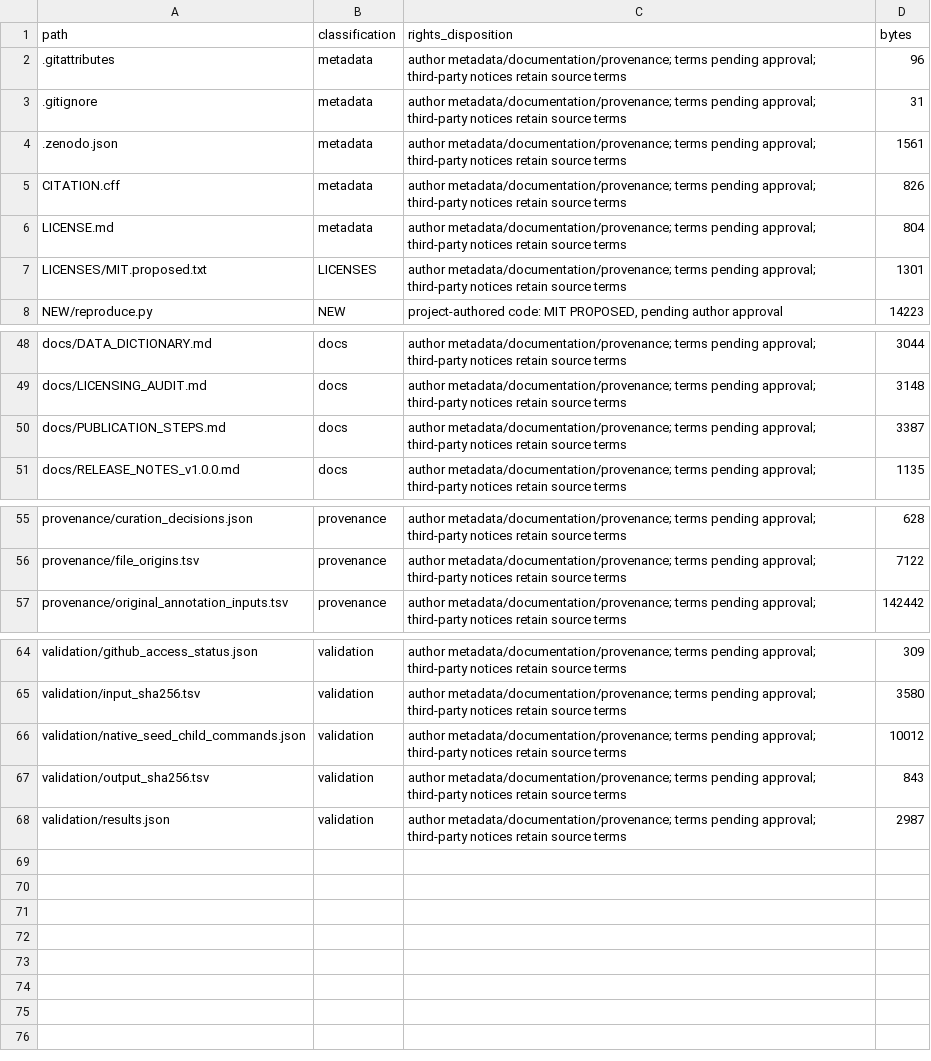
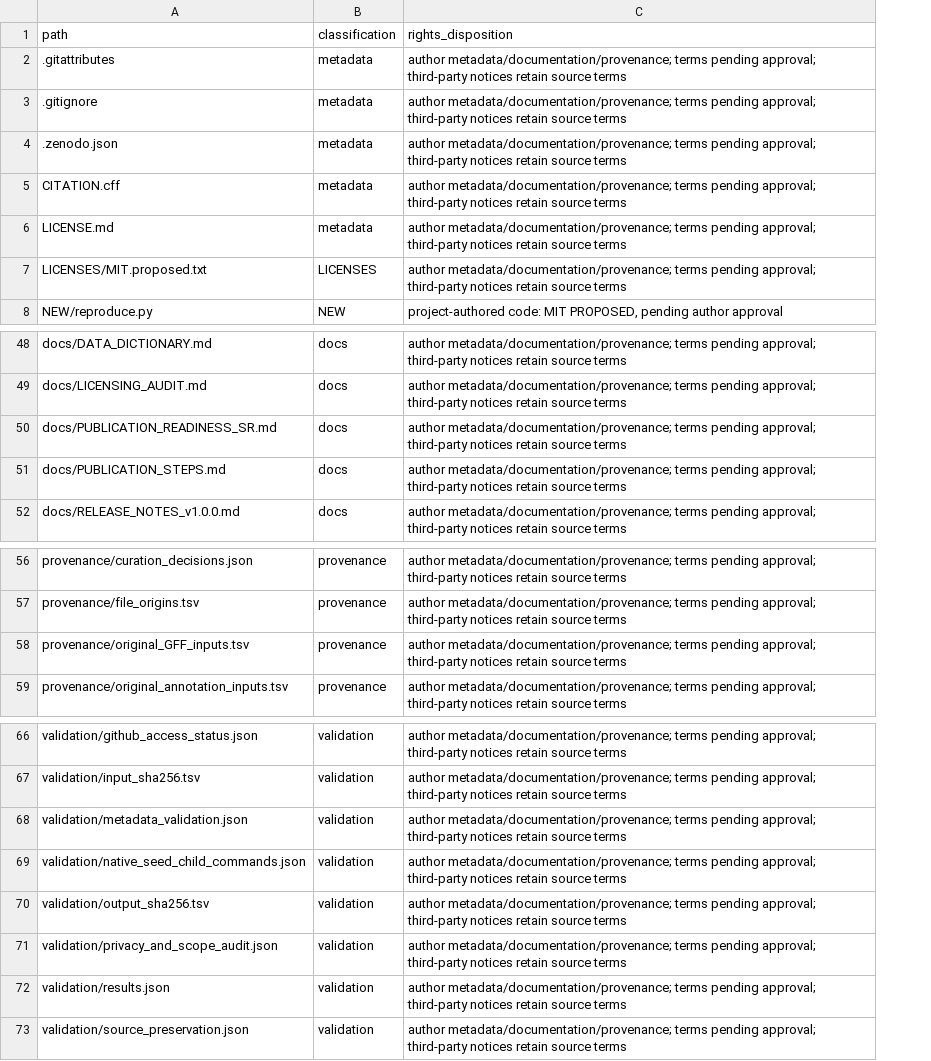
Before and after one commit to bogovid/LAB-DLDH-Annotation-Reproducibility, a TSV file: provenance/release_file_scope.tsv, drawn as a sheet; only a part is shown, gaps mark what is left out; removed rows and columns are numbered as before the commit, all else as after; the diff names each change by its address in the sheet, - before the commit and + after, or states it on an @@ line.

Commit message:
Document verified workflows and prepare unapproved 1.0.0 release metadata

```diff
--- a/provenance/release_file_scope.tsv
+++ b/provenance/release_file_scope.tsv
-column D (bytes), rows 2-8: 96 | 31 | 1561 | 826 | 804 | 1301 | 14223; rows 48-51: 3044 | 3148 | 3387 | 1135; rows 55-57: 628 | 7122 | 142442; rows 64-68: 309 | 3580 | 10012 | 843 | 2987
+row 50: docs/PUBLICATION_READINESS_SR.md | docs | author metadata/documentation/provenance; terms pending approval; third-party notices retain source terms
+row 58: provenance/original_GFF_inputs.tsv | provenance | author metadata/documentation/provenance; terms pending approval; third-party notices retain source terms
+row 68: validation/metadata_validation.json | validation | author metadata/documentation/provenance; terms pending approval; third-party notices retain source terms
+row 71: validation/privacy_and_scope_audit.json | validation | author metadata/documentation/provenance; terms pending approval; third-party notices retain source terms
+row 73: validation/source_preservation.json | validation | author metadata/documentation/provenance; terms pending approval; third-party notices retain source terms
```
Also changed, not shown: 29 other files.
